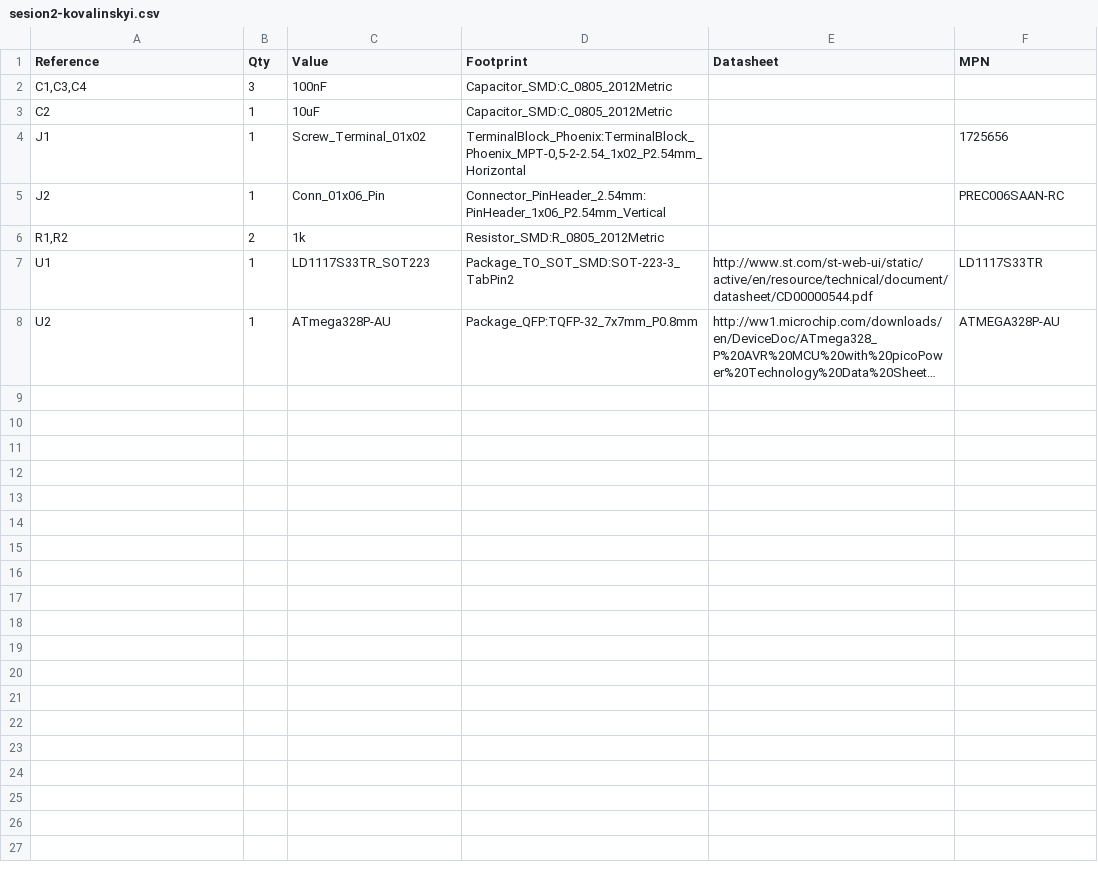
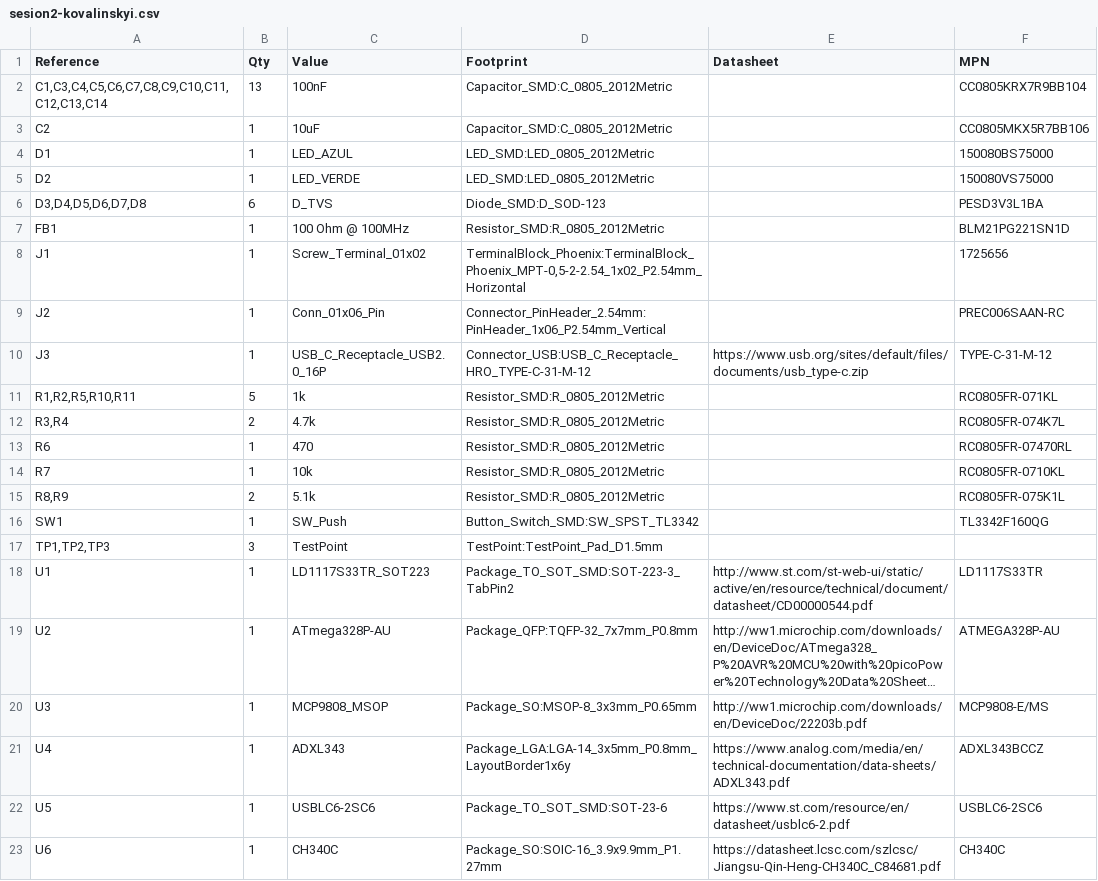
Before and after one commit to Public-University-of-Navarra/sesion2-kovalinskyi, a CSV file: sesion2-kovalinskyi/sesion2-kovalinskyi.csv, drawn as a sheet; long unchanged cells end in …; removed rows and columns are numbered as before the commit, all else as after; the diff names each change by its address in the sheet, - before the commit and + after, or states it on an @@ line.

```diff
--- a/sesion2-kovalinskyi/sesion2-kovalinskyi.csv
+++ b/sesion2-kovalinskyi/sesion2-kovalinskyi.csv
-row 2: C1,C3,C4 | 3 | 100nF | Capacitor_SMD:C_0805_2012Metric
+row 2: C1,C3,C4,C5,C6,C7,C8,C9,C10,C11,C12,C13,C14 | 13 | 100nF | Capacitor_SMD:C_0805_2012Metric |  | CC0805KRX7R9BB104
-F3 (MPN): (empty)
+F3 (MPN): CC0805MKX5R7BB106
+row 4: D1 | 1 | LED_AZUL | LED_SMD:LED_0805_2012Metric |  | 150080BS75000
+row 5: D2 | 1 | LED_VERDE | LED_SMD:LED_0805_2012Metric |  | 150080VS75000
+row 6: D3,D4,D5,D6,D7,D8 | 6 | D_TVS | Diode_SMD:D_SOD-123 |  | PESD3V3L1BA
+row 7: FB1 | 1 | 100 Ohm @ 100MHz | Resistor_SMD:R_0805_2012Metric |  | BLM21PG221SN1D
+row 10: J3 | 1 | USB_C_Receptacle_USB2.0_16P | Connector_USB:USB_C_Receptacle_HRO_TYPE-C-31-M-12 | https://www.usb.org/sites/default/files/documents/usb_type-c.zip | TYPE-C-31-M-12
+row 11: R1,R2,R5,R10,R11 | 5 | 1k | Resistor_SMD:R_0805_2012Metric |  | RC0805FR-071KL
+row 12: R3,R4 | 2 | 4.7k | Resistor_SMD:R_0805_2012Metric |  | RC0805FR-074K7L
+row 13: R6 | 1 | 470 | Resistor_SMD:R_0805_2012Metric |  | RC0805FR-07470RL
+row 14: R7 | 1 | 10k | Resistor_SMD:R_0805_2012Metric |  | RC0805FR-0710KL
-A15 (Reference): R1,R2
+A15 (Reference): R8,R9
-C15 (Value): 1k
+C15 (Value): 5.1k
-F15 (MPN): (empty)
+F15 (MPN): RC0805FR-075K1L
+row 16: SW1 | 1 | SW_Push | Button_Switch_SMD:SW_SPST_TL3342 |  | TL3342F160QG
+row 17: TP1,TP2,TP3 | 3 | TestPoint | TestPoint:TestPoint_Pad_D1.5mm
+row 20: U3 | 1 | MCP9808_MSOP | Package_SO:MSOP-8_3x3mm_P0.65mm | http://ww1.microchip.com/downloads/en/DeviceDoc/22203b.pdf | MCP9808-E/MS
+row 21: U4 | 1 | ADXL343 | Package_LGA:LGA-14_3x5mm_P0.8mm_LayoutBorder1x6y | https://www.analog.com/media/en/technical-documentation/data-sheets/ADXL343.pdf | ADXL343BCCZ
+row 22: U5 | 1 | USBLC6-2SC6 | Package_TO_SOT_SMD:SOT-23-6 | https://www.st.com/resource/en/datasheet/usblc6-2.pdf | USBLC6-2SC6
+row 23: U6 | 1 | CH340C | Package_SO:SOIC-16_3.9x9.9mm_P1.27mm | https://datasheet.lcsc.com/szlcsc/Jiangsu-Qin-Heng-CH340C_C84681.pdf | CH340C
```
Also changed, not shown: 12 other files.
